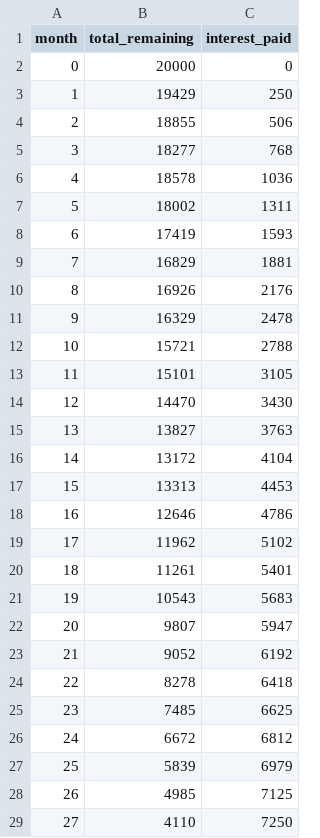
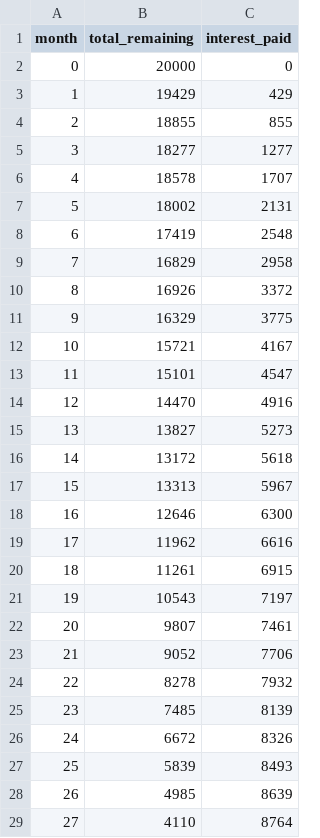
Before and after one commit to JaceRiehl/Data-Dashboards, a CSV file: credit_card_interest/snowball_debt.csv, drawn as a sheet; only a part is shown; the diff covers the shown part only.

```diff
--- a/credit_card_interest/snowball_debt.csv
+++ b/credit_card_interest/snowball_debt.csv
@@ -2,28 +2,28 @@ month,total_remaining,interest_paid
 0,20000,0
-1,19429,250
-2,18855,506
-3,18277,768
-4,18578,1036
-5,18002,1311
-6,17419,1593
-7,16829,1881
-8,16926,2176
-9,16329,2478
-10,15721,2788
-11,15101,3105
-12,14470,3430
-13,13827,3763
-14,13172,4104
-15,13313,4453
-16,12646,4786
-17,11962,5102
-18,11261,5401
-19,10543,5683
-20,9807,5947
-21,9052,6192
-22,8278,6418
-23,7485,6625
-24,6672,6812
-25,5839,6979
-26,4985,7125
-27,4110,7250
+1,19429,429
+2,18855,855
+3,18277,1277
+4,18578,1707
+5,18002,2131
+6,17419,2548
+7,16829,2958
+8,16926,3372
+9,16329,3775
+10,15721,4167
+11,15101,4547
+12,14470,4916
+13,13827,5273
+14,13172,5618
+15,13313,5967
+16,12646,6300
+17,11962,6616
+18,11261,6915
+19,10543,7197
+20,9807,7461
+21,9052,7706
+22,8278,7932
+23,7485,8139
+24,6672,8326
+25,5839,8493
+26,4985,8639
+27,4110,8764
```
Also changed, not shown: 5 edited cells elsewhere in this file, credit_card_interest/avalance_debt.csv, 1 other file.
